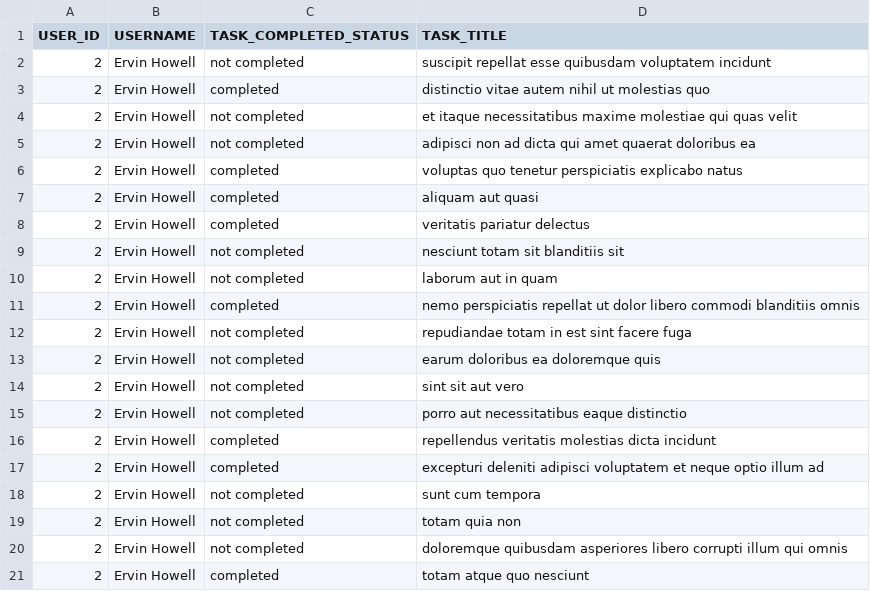
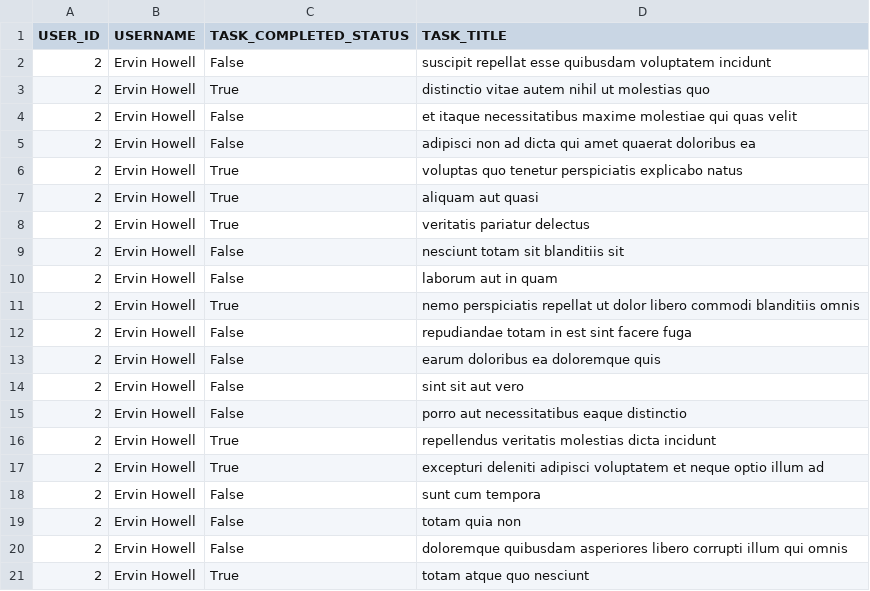
Before and after one commit to benzoic09/alx-system_engineering-devops, a CSV file: 0x15-api/2.csv, drawn as a sheet.

Commit message:
api task export to csv

```diff
--- a/0x15-api/2.csv
+++ b/0x15-api/2.csv
@@ -1,21 +1,21 @@
 USER_ID,USERNAME,TASK_COMPLETED_STATUS,TASK_TITLE
-2,Ervin Howell,not completed,suscipit repellat esse quibusdam voluptatem incidunt
-2,Ervin Howell,completed,distinctio vitae autem nihil ut molestias quo
-2,Ervin Howell,not completed,et itaque necessitatibus maxime molestiae qui quas velit
-2,Ervin Howell,not completed,adipisci non ad dicta qui amet quaerat doloribus ea
-2,Ervin Howell,completed,voluptas quo tenetur perspiciatis explicabo natus
-2,Ervin Howell,completed,aliquam aut quasi
-2,Ervin Howell,completed,veritatis pariatur delectus
-2,Ervin Howell,not completed,nesciunt totam sit blanditiis sit
-2,Ervin Howell,not completed,laborum aut in quam
-2,Ervin Howell,completed,nemo perspiciatis repellat ut dolor libero commodi blanditiis omnis
-2,Ervin Howell,not completed,repudiandae totam in est sint facere fuga
-2,Ervin Howell,not completed,earum doloribus ea doloremque quis
-2,Ervin Howell,not completed,sint sit aut vero
-2,Ervin Howell,not completed,porro aut necessitatibus eaque distinctio
-2,Ervin Howell,completed,repellendus veritatis molestias dicta incidunt
-2,Ervin Howell,completed,excepturi deleniti adipisci voluptatem et neque optio illum ad
-2,Ervin Howell,not completed,sunt cum tempora
-2,Ervin Howell,not completed,totam quia non
-2,Ervin Howell,not completed,doloremque quibusdam asperiores libero corrupti illum qui omnis
-2,Ervin Howell,completed,totam atque quo nesciunt
+2,Ervin Howell,False,suscipit repellat esse quibusdam voluptatem incidunt
+2,Ervin Howell,True,distinctio vitae autem nihil ut molestias quo
+2,Ervin Howell,False,et itaque necessitatibus maxime molestiae qui quas velit
+2,Ervin Howell,False,adipisci non ad dicta qui amet quaerat doloribus ea
+2,Ervin Howell,True,voluptas quo tenetur perspiciatis explicabo natus
+2,Ervin Howell,True,aliquam aut quasi
+2,Ervin Howell,True,veritatis pariatur delectus
+2,Ervin Howell,False,nesciunt totam sit blanditiis sit
+2,Ervin Howell,False,laborum aut in quam
+2,Ervin Howell,True,nemo perspiciatis repellat ut dolor libero commodi blanditiis omnis
+2,Ervin Howell,False,repudiandae totam in est sint facere fuga
+2,Ervin Howell,False,earum doloribus ea doloremque quis
+2,Ervin Howell,False,sint sit aut vero
+2,Ervin Howell,False,porro aut necessitatibus eaque distinctio
+2,Ervin Howell,True,repellendus veritatis molestias dicta incidunt
+2,Ervin Howell,True,excepturi deleniti adipisci voluptatem et neque optio illum ad
+2,Ervin Howell,False,sunt cum tempora
+2,Ervin Howell,False,totam quia non
+2,Ervin Howell,False,doloremque quibusdam asperiores libero corrupti illum qui omnis
+2,Ervin Howell,True,totam atque quo nesciunt
```
Also changed, not shown: 1 other file.
